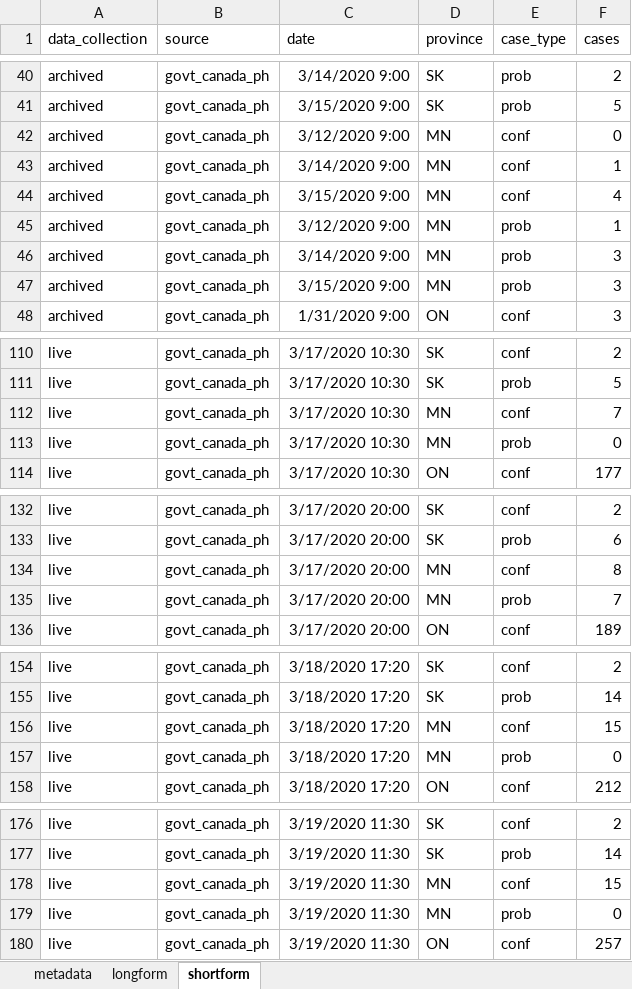
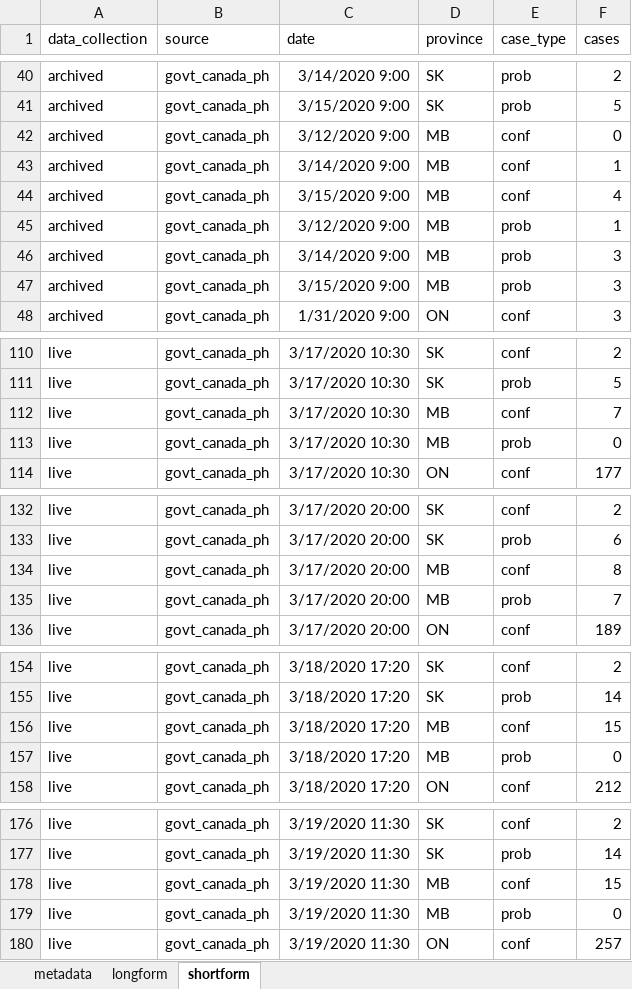
Before and after one commit to paukes/gc_covid19_data, an Excel workbook: canada_covid.xlsx, sheet shortform, drawn as a sheet; only a part is shown, gaps mark what is left out; values as stored, in another font and other column widths than the file's, no borders; the diff covers the shown part only; the diff names each change by its address in the sheet, - before the commit and + after, or states it on an @@ line.

```diff
--- a/canada_covid.xlsx (sheet shortform)
+++ b/canada_covid.xlsx (sheet shortform)
-D42:D47 (province): MN
+D42:D47 (province): MB
-D112:D113 (province): MN
+D112:D113 (province): MB
-D134:D135 (province): MN
+D134:D135 (province): MB
-D156:D157 (province): MN
+D156:D157 (province): MB
-D178:D179 (province): MN
+D178:D179 (province): MB
```
Also changed, not shown: 2 edited cells elsewhere in this sheet, sheet longform, 1 other file.
